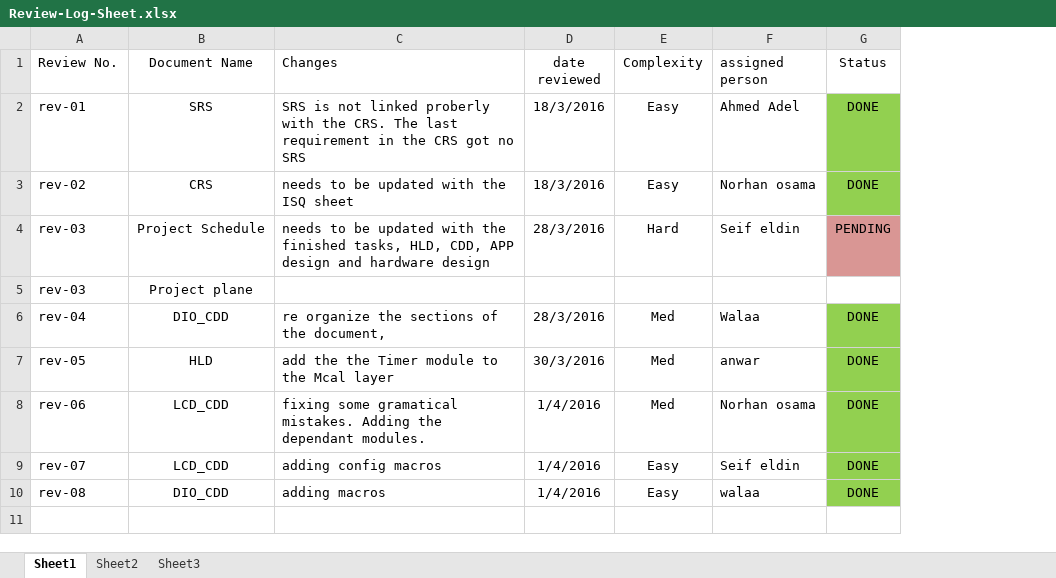
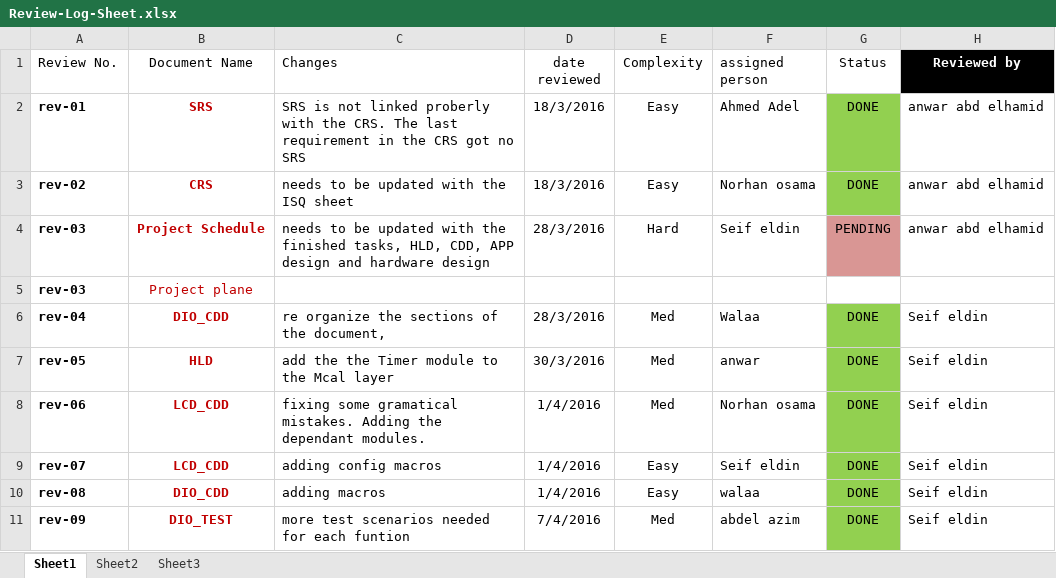
Before and after one commit to AhmedAdelTolba/SOFTWARE_ENGINEERING_PROJECT, an Excel workbook: SOFTWARE_ENGINEERING_PROJECT/PROJECT_DOCUMENTATION/Review-Log-Sheet.xlsx, sheet Sheet1, drawn as a sheet; values as stored, in another font and other column widths than the file's, no borders; table styles not drawn; the diff names each change by its address in the sheet, - before the commit and + after, or states it on an @@ line.

Commit message:
adding a review log for DIO_TEST

```diff
--- a/SOFTWARE_ENGINEERING_PROJECT/PROJECT_DOCUMENTATION/Review-Log-Sheet.xlsx (sheet Sheet1)
+++ b/SOFTWARE_ENGINEERING_PROJECT/PROJECT_DOCUMENTATION/Review-Log-Sheet.xlsx (sheet Sheet1)
+column H (Reviewed by), rows 2-10: anwar abd elhamid | anwar abd elhamid | anwar abd elhamid |  | Seif eldin | Seif eldin | Seif eldin | Seif eldin | Seif eldin
-A2:B4 bold: off
+A2:B4 bold: on
-B2:B10 text colour: black
+B2:B10 text colour: #C00000
-A5 bold: off
+A5 bold: on
-A6:B10 bold: off
+A6:B10 bold: on
+row 11: rev-09 | DIO_TEST | more test scenarios needed for each funtion | 7/4/2016 | Med | abdel azim | DONE | Seif eldin
```
